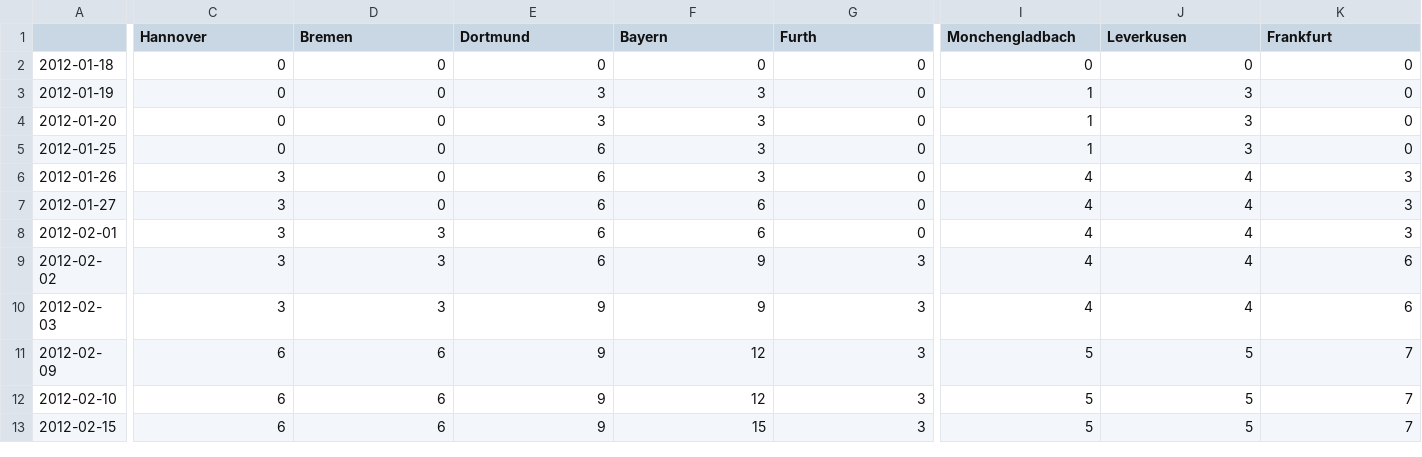
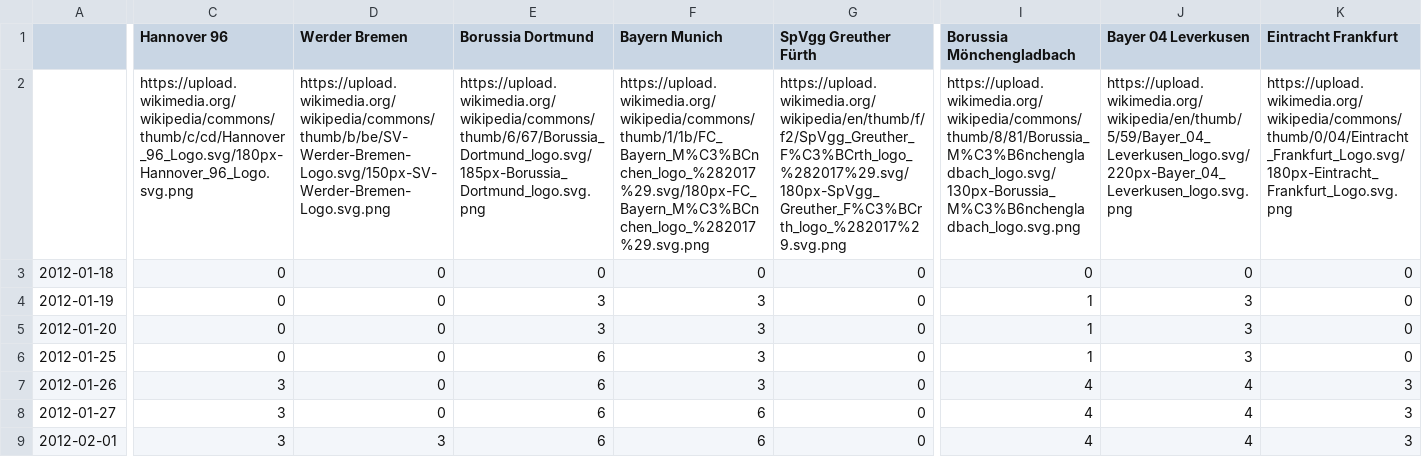
Before and after one commit to ganeshprasadiit/barchartrace, a CSV file: Chartracedata/Bundesliga/ChartData12-13.csv, drawn as a sheet; only a part is shown, gaps mark what is left out; the shorter side is filled out with more unchanged rows; rows hold the shown columns only; the diff covers the shown part only; the diff names each change by its address in the sheet, - before the commit and + after, or states it on an @@ line.

```diff
--- a/Chartracedata/Bundesliga/ChartData12-13.csv
+++ b/Chartracedata/Bundesliga/ChartData12-13.csv
-C1: Hannover
+C1: Hannover 96
-D1: Bremen
+D1: Werder Bremen
-E1: Dortmund
+E1: Borussia Dortmund
-F1: Bayern
+F1: Bayern Munich
-G1: Furth
+G1: SpVgg Greuther Fürth
-I1: Monchengladbach
+I1: Borussia Mönchengladbach
-J1: Leverkusen
+J1: Bayer 04 Leverkusen
-K1: Frankfurt
+K1: Eintracht Frankfurt
+row 2:  | https://upload.wikimedia.org/wikipedia/commons/thumb/c/cd/Hannover_96_Logo.svg/180px-Hannover_96_Logo.svg.png | https://upload.wikimedia.org/wikipedia/commons/thumb/b/be/SV-Werder-Bremen-Logo.svg/150px-SV-Werder-Bremen-Logo.svg.png | https://upload.wikimedia.org/wikipedia/commons/thumb/6/67/Borussia_Dortmund_logo.svg/185px-Borussia_Dortmund_logo.svg.png | https://upload.wikimedia.org/wikipedia/commons/thumb/1/1b/FC_Bayern_M%C3%BCnchen_logo_%282017%29.svg/180px-FC_Bayern_M%C3%BCnchen_logo_%282017%29.svg.png | https://upload.wikimedia.org/wikipedia/en/thumb/f/f2/SpVgg_Greuther_F%C3%BCrth_logo_%282017%29.svg/180px-SpVgg_Greuther_F%C3%BCrth_logo_%282017%29.svg.png | https://upload.wikimedia.org/wikipedia/commons/thumb/8/81/Borussia_M%C3%B6nchengladbach_logo.svg/130px-Borussia_M%C3%B6nchengladbach_logo.svg.png | https://upload.wikimedia.org/wikipedia/en/thumb/5/59/Bayer_04_Leverkusen_logo.svg/220px-Bayer_04_Leverkusen_logo.svg.png | https://upload.wikimedia.org/wikipedia/commons/thumb/0/04/Eintracht_Frankfurt_Logo.svg/180px-Eintracht_Frankfurt_Logo.svg.png
```
Also changed, not shown: 4 edited cells elsewhere in this file, Chartracedata/Bundesliga/ChartData05-06.csv, Chartracedata/Bundesliga/ChartData21-22.csv, 27 other files.
